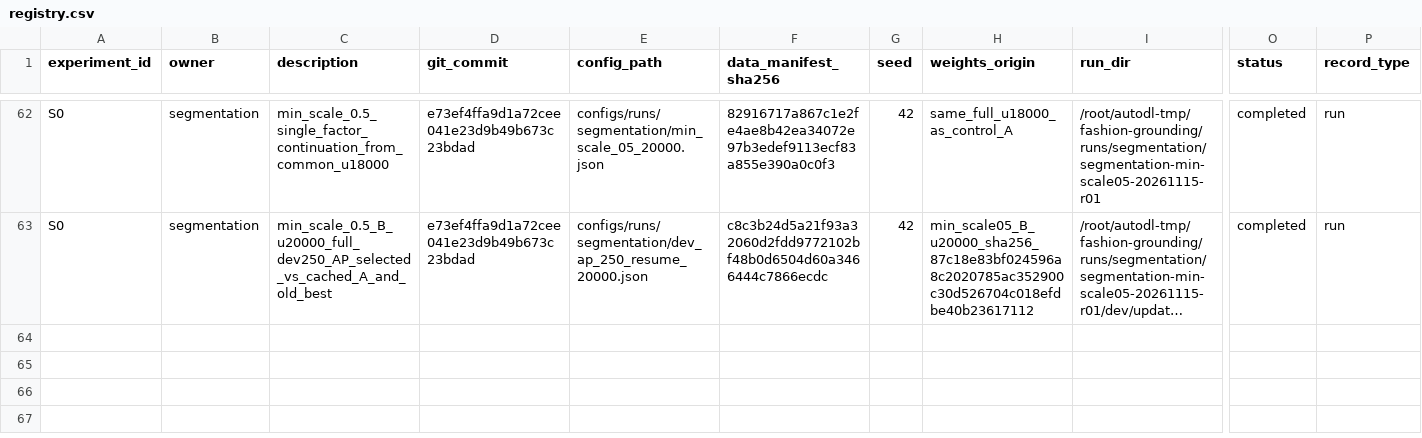
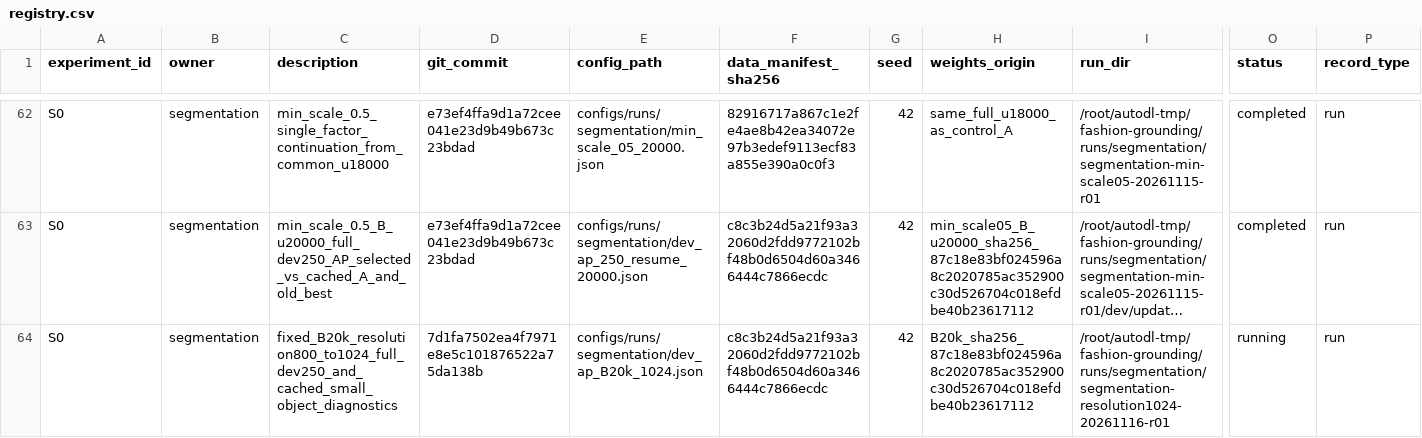
Before and after one commit to rickyliuchunyu/comp4471-fashion-grounding, a CSV file: experiments/registry.csv, drawn as a sheet; only a part is shown, gaps mark what is left out; long unchanged cells end in …; rows hold the shown columns only; the diff names each change by its address in the sheet, - before the commit and + after, or states it on an @@ line.

Commit message:
Register bounded resolution run and wkq targeted10k handoff

```diff
--- a/experiments/registry.csv
+++ b/experiments/registry.csv
+row 64: S0 | segmentation | fixed_B20k_resolution800_to1024_full_dev250_and_cached_small_object_diagnostics | 7d1fa7502ea4f7971e8e5c101876522a75da138b | configs/runs/segmentation/dev_ap_B20k_1024.json | c8c3b24d5a21f93a32060d2fdd9772102bf48b0d6504d60a3466444c7866ecdc | 42 | B20k_sha256_87c18e83bf024596a8c2020785ac352900c30d526704c018efdbe40b23617112 | /root/autodl-tmp/fashion-grounding/runs/segmentation/segmentation-resolution1024-20261116-r01 | running | run
```
Also changed, not shown: 5 other files.
